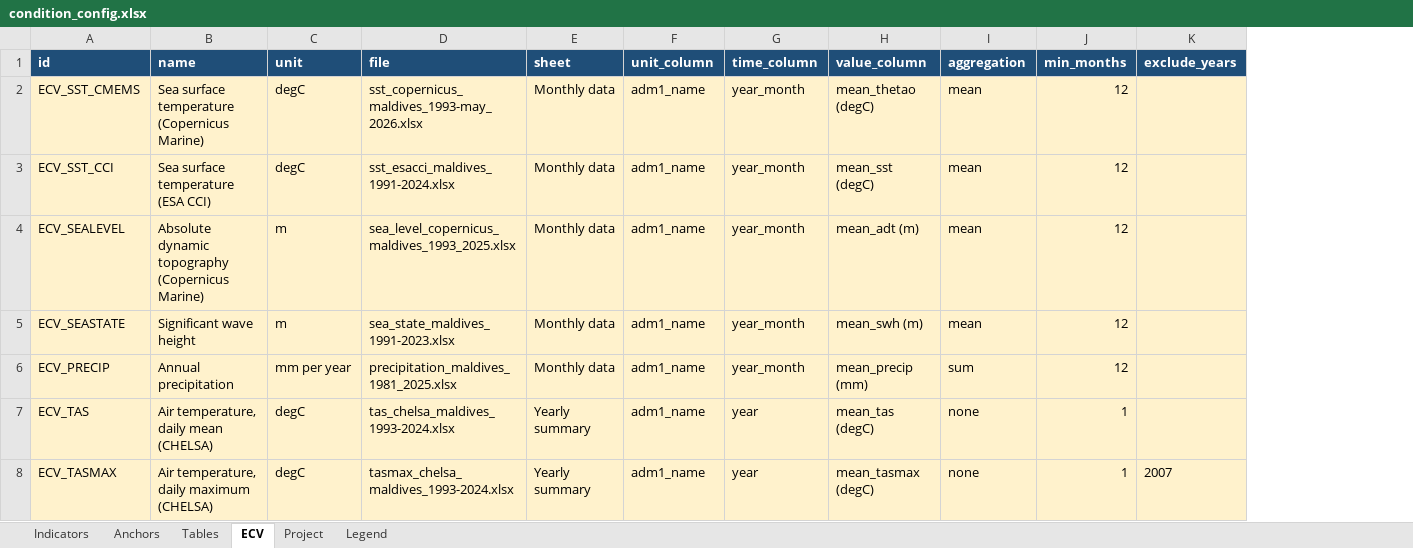
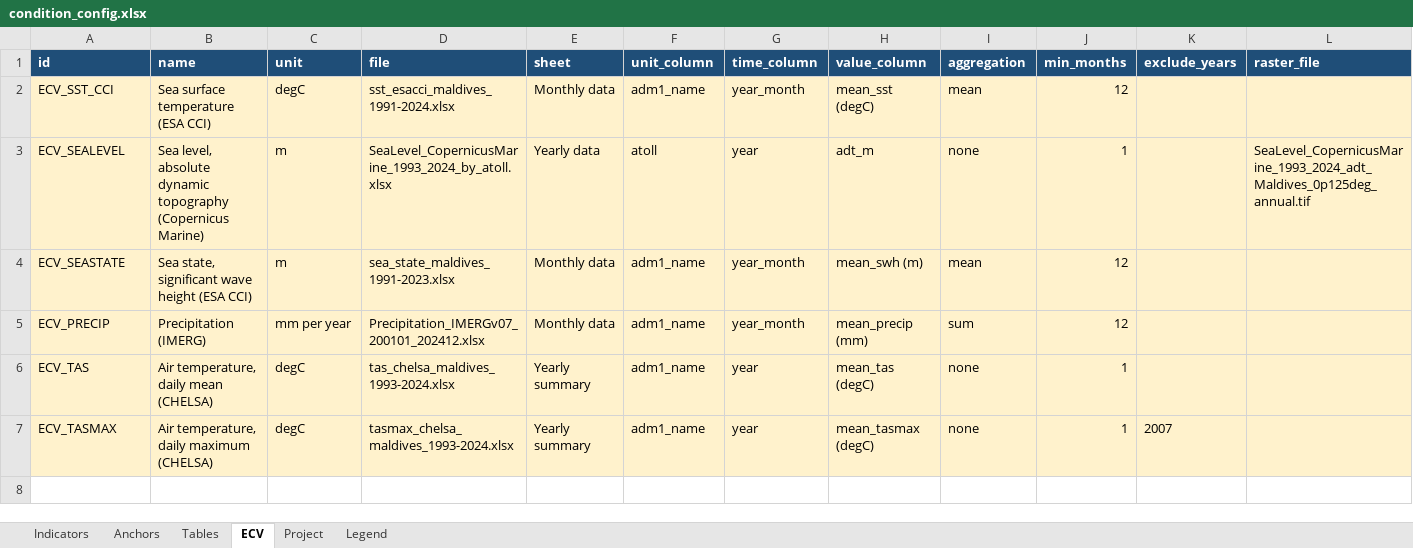
Before and after one commit to jaquelinepolvani/mangrove_condition_iclimate, an Excel workbook: config/condition_config.xlsx, sheet ECV, drawn as a sheet; values as stored, in another font and other column widths than the file's, no borders; removed rows and columns are numbered as before the commit, all else as after; the diff names each change by its address in the sheet, - before the commit and + after, or states it on an @@ line.

```diff
--- a/config/condition_config.xlsx (sheet ECV)
+++ b/config/condition_config.xlsx (sheet ECV)
+column L (raster_file), row 3: SeaLevel_CopernicusMarine_1993_2024_adt_Maldives_0p125deg_annual.tif
-row 2: ECV_SST_CMEMS | Sea surface temperature (Copernicus Marine) | degC | sst_copernicus_maldives_1993-may_2026.xlsx | Monthly data | adm1_name | year_month | mean_thetao (degC) | mean | 12
-B3 (name): Absolute dynamic topography…
+B3 (name): Sea level, absolute dynamic topography…
-D3 (file): sea_level_copernicus_maldives_1993_2025.xlsx
+D3 (file): SeaLevel_CopernicusMarine_1993_2024_by_atoll.xlsx
-E3 (sheet): Monthly data
+E3 (sheet): Yearly data
-F3 (unit_column): adm1_name
+F3 (unit_column): atoll
-G3 (time_column): year_month
+G3 (time_column): year
-H3 (value_column): mean_adt (m)
+H3 (value_column): adt_m
-I3 (aggregation): mean
+I3 (aggregation): none
-J3 (min_months): 12
+J3 (min_months): 1
-B4 (name): Significant wave height
+B4 (name): Sea state, significant wave height (ESA CCI)
-B5 (name): Annual precipitation
+B5 (name): Precipitation (IMERG)
-D5 (file): precipitation_maldives_1981_2025.xlsx
+D5 (file): Precipitation_IMERGv07_200101_202412.xlsx
```
Also changed, not shown: sheet Legend, 9 other files.
